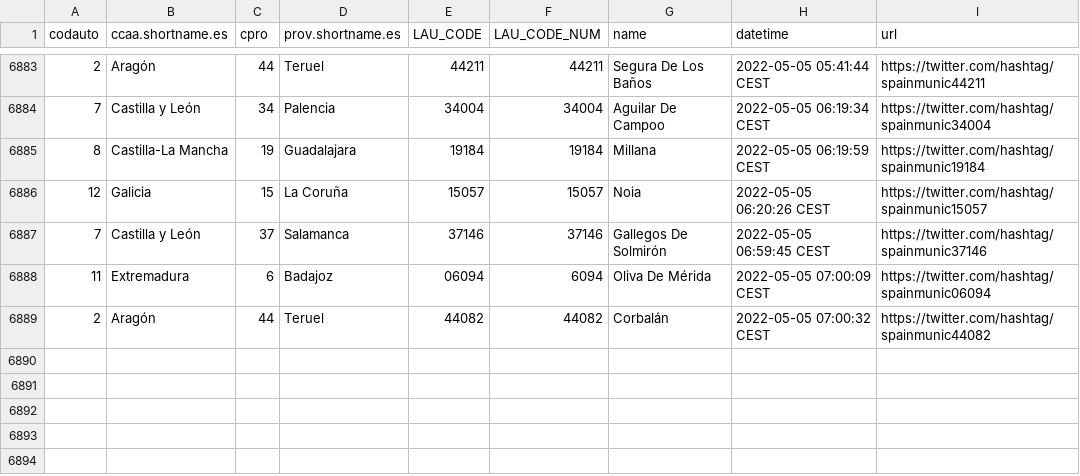
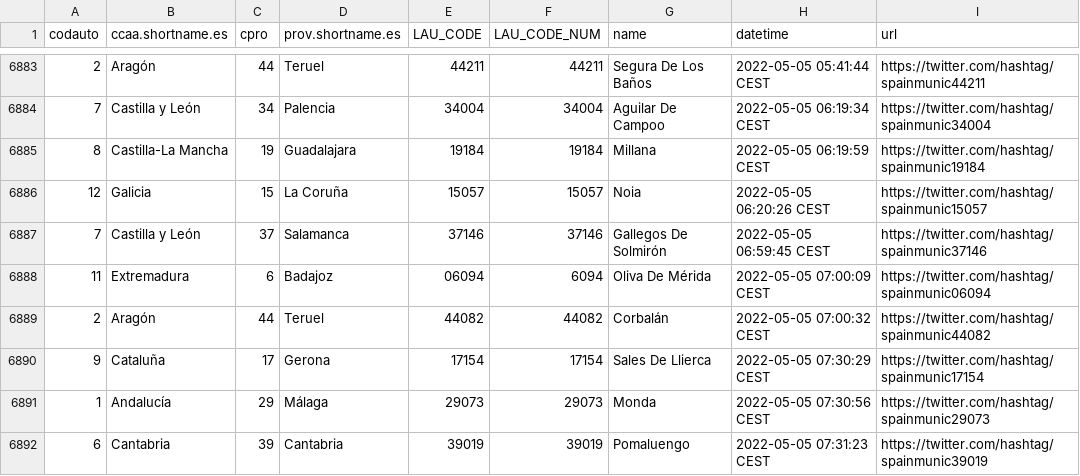
Before and after one commit to dieghernan/spain-munic-bot, a CSV file: assets/datalog.csv, drawn as a sheet; only a part is shown, gaps mark what is left out; the diff names each change by its address in the sheet, - before the commit and + after, or states it on an @@ line.

```diff
--- a/assets/datalog.csv
+++ b/assets/datalog.csv
+row 6890: 9 | Cataluña | 17 | Gerona | 17154 | 17154 | Sales De Llierca | 2022-05-05 07:30:29 CEST | https://twitter.com/hashtag/spainmunic17154
+row 6891: 1 | Andalucía | 29 | Málaga | 29073 | 29073 | Monda | 2022-05-05 07:30:56 CEST | https://twitter.com/hashtag/spainmunic29073
+row 6892: 6 | Cantabria | 39 | Cantabria | 39019 | 39019 | Pomaluengo | 2022-05-05 07:31:23 CEST | https://twitter.com/hashtag/spainmunic39019
```
Also changed, not shown: 2 other files.
